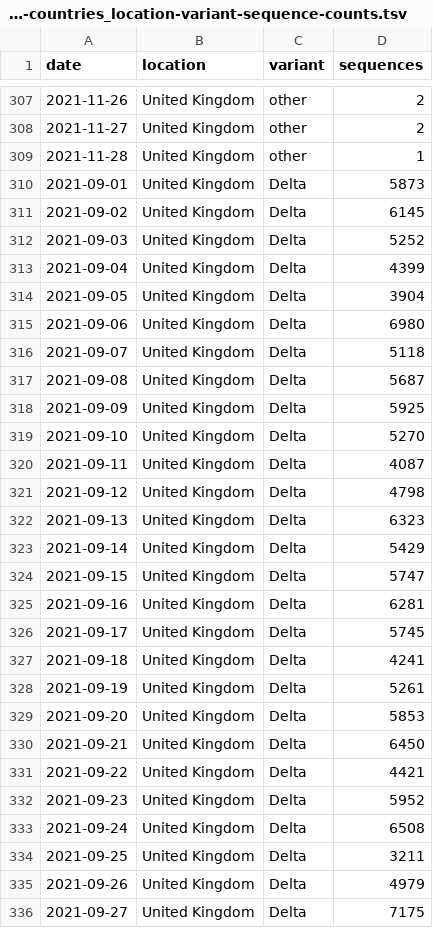
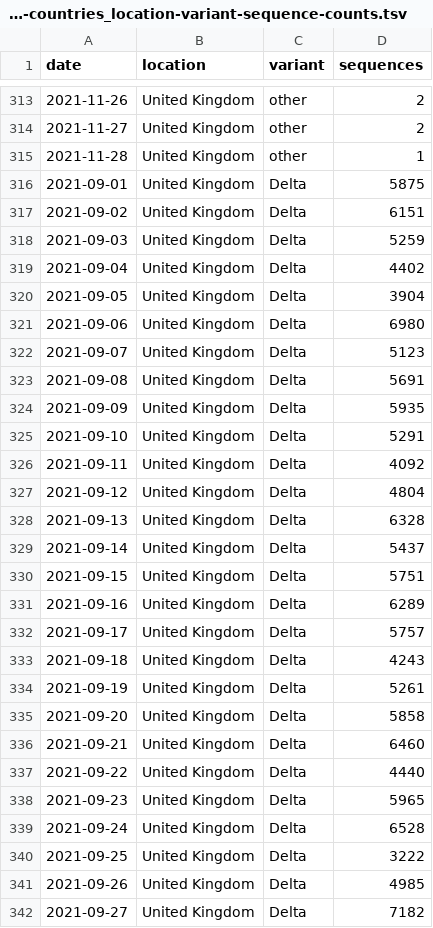
Before and after one commit to blab/rt-from-frequency-dynamics, a TSV file: data/omicron-countries_location-variant-sequence-counts.tsv, drawn as a sheet; only a part is shown, gaps mark what is left out; the diff covers the shown part only.

Commit message:
Data update Dec 8

```diff
--- a/data/omicron-countries_location-variant-sequence-counts.tsv
+++ b/data/omicron-countries_location-variant-sequence-counts.tsv
@@ -309,28 +315,28 @@ date	location	variant	sequences
 2021-11-28	United Kingdom	other	1
-2021-09-01	United Kingdom	Delta	5873
-2021-09-02	United Kingdom	Delta	6145
-2021-09-03	United Kingdom	Delta	5252
-2021-09-04	United Kingdom	Delta	4399
+2021-09-01	United Kingdom	Delta	5875
+2021-09-02	United Kingdom	Delta	6151
+2021-09-03	United Kingdom	Delta	5259
+2021-09-04	United Kingdom	Delta	4402
 2021-09-05	United Kingdom	Delta	3904
 2021-09-06	United Kingdom	Delta	6980
-2021-09-07	United Kingdom	Delta	5118
-2021-09-08	United Kingdom	Delta	5687
-2021-09-09	United Kingdom	Delta	5925
-2021-09-10	United Kingdom	Delta	5270
-2021-09-11	United Kingdom	Delta	4087
-2021-09-12	United Kingdom	Delta	4798
-2021-09-13	United Kingdom	Delta	6323
-2021-09-14	United Kingdom	Delta	5429
-2021-09-15	United Kingdom	Delta	5747
-2021-09-16	United Kingdom	Delta	6281
-2021-09-17	United Kingdom	Delta	5745
-2021-09-18	United Kingdom	Delta	4241
+2021-09-07	United Kingdom	Delta	5123
+2021-09-08	United Kingdom	Delta	5691
+2021-09-09	United Kingdom	Delta	5935
+2021-09-10	United Kingdom	Delta	5291
+2021-09-11	United Kingdom	Delta	4092
+2021-09-12	United Kingdom	Delta	4804
+2021-09-13	United Kingdom	Delta	6328
+2021-09-14	United Kingdom	Delta	5437
+2021-09-15	United Kingdom	Delta	5751
+2021-09-16	United Kingdom	Delta	6289
+2021-09-17	United Kingdom	Delta	5757
+2021-09-18	United Kingdom	Delta	4243
 2021-09-19	United Kingdom	Delta	5261
-2021-09-20	United Kingdom	Delta	5853
-2021-09-21	United Kingdom	Delta	6450
-2021-09-22	United Kingdom	Delta	4421
-2021-09-23	United Kingdom	Delta	5952
-2021-09-24	United Kingdom	Delta	6508
-2021-09-25	United Kingdom	Delta	3211
-2021-09-26	United Kingdom	Delta	4979
-2021-09-27	United Kingdom	Delta	7175
+2021-09-20	United Kingdom	Delta	5858
+2021-09-21	United Kingdom	Delta	6460
+2021-09-22	United Kingdom	Delta	4440
+2021-09-23	United Kingdom	Delta	5965
+2021-09-24	United Kingdom	Delta	6528
+2021-09-25	United Kingdom	Delta	3222
+2021-09-26	United Kingdom	Delta	4985
+2021-09-27	United Kingdom	Delta	7182
```
Also changed, not shown: 8 added rows and 66 edited cells elsewhere in this file, data/omicron-countries_location-case-counts.tsv, 1 other file.
